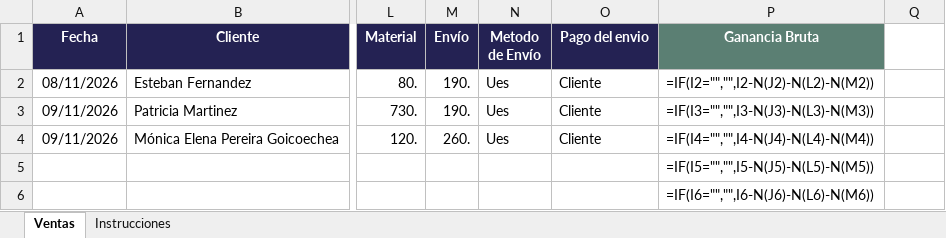
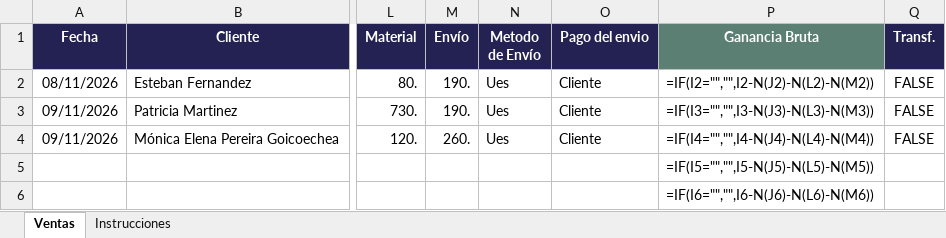
Before and after one commit to Mather0967/pulso-radar, an Excel workbook: projects/landur/docs/plantilla/plantilla-ventas-landur.xlsx, sheet Ventas, drawn as a sheet; only a part is shown, gaps mark what is left out; values as stored, in another font and other column widths than the file's, no borders; formulas without a stored value are shown as written; conditional formats not drawn; the diff names each change by its address in the sheet, - before the commit and + after, or states it on an @@ line.

```diff
--- a/projects/landur/docs/plantilla/plantilla-ventas-landur.xlsx (sheet Ventas)
+++ b/projects/landur/docs/plantilla/plantilla-ventas-landur.xlsx (sheet Ventas)
-Q1: (empty)
+Q1: Transf.
-Q1 fill: none
+Q1 fill: #242253
-Q2:Q4 (Transf.): (empty)
+Q2:Q4 (Transf.): FALSE
```
Also changed, not shown: sheet Instrucciones, 12 other files.
